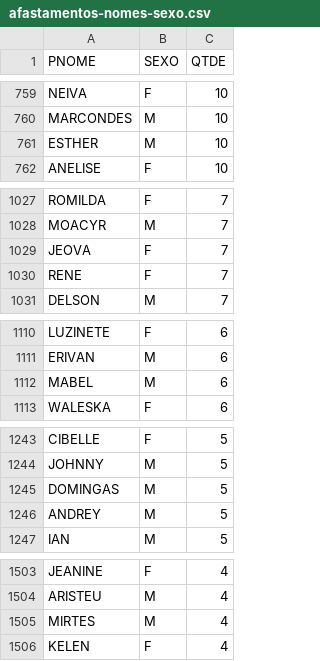
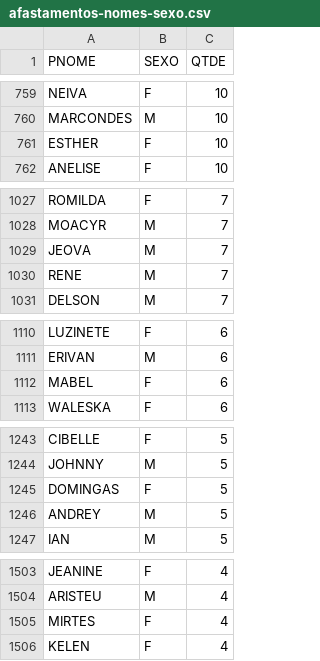
Before and after one commit to hjort/analise-pessoas-brasil, a CSV file: dados/afastamentos-nomes-sexo.csv, drawn as a sheet; only a part is shown, gaps mark what is left out; the diff covers the shown part only.

```diff
--- a/dados/afastamentos-nomes-sexo.csv
+++ b/dados/afastamentos-nomes-sexo.csv
@@ -760,3 +760,3 @@ NEIVA,F,10
 MARCONDES,M,10
-ESTHER,M,10
+ESTHER,F,10
 ANELISE,F,10
@@ -1028,4 +1028,4 @@ ROMILDA,F,7
 MOACYR,M,7
-JEOVA,F,7
-RENE,F,7
+JEOVA,M,7
+RENE,M,7
 DELSON,M,7
@@ -1111,3 +1111,3 @@ LUZINETE,F,6
 ERIVAN,M,6
-MABEL,M,6
+MABEL,F,6
 WALESKA,F,6
@@ -1244,3 +1244,3 @@ CIBELLE,F,5
 JOHNNY,M,5
-DOMINGAS,M,5
+DOMINGAS,F,5
 ANDREY,M,5
@@ -1504,3 +1504,3 @@ JEANINE,F,4
 ARISTEU,M,4
-MIRTES,M,4
+MIRTES,F,4
 KELEN,F,4
```
Also changed, not shown: 15 edited cells elsewhere in this file, dados/cadastro-nomes-sexo.csv, 9 other files.
